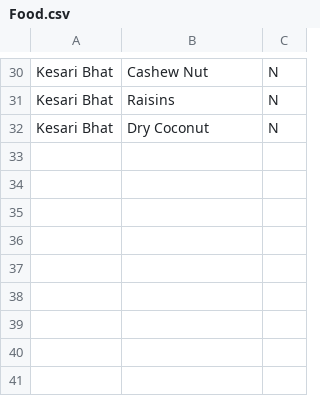
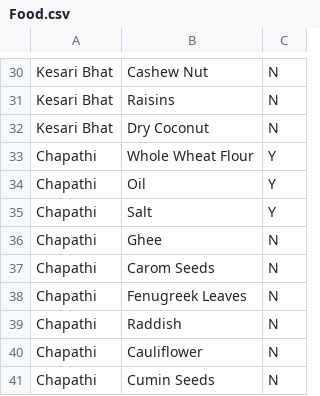
Before and after one commit to Mahesh2877/RecipeIngredients, a CSV file: Food.csv, drawn as a sheet; only a part is shown, gaps mark what is left out.

Commit message:
Update Food.csv

```diff
--- a/Food.csv
+++ b/Food.csv
@@ -32 +32,10 @@ Kesari Bhat,Raisins,N
 Kesari Bhat,Dry Coconut,N
+Chapathi,Whole Wheat Flour,Y
+Chapathi,Oil,Y
+Chapathi,Salt,Y
+Chapathi,Ghee,N
+Chapathi,Carom Seeds,N
+Chapathi,Fenugreek Leaves,N
+Chapathi,Raddish,N
+Chapathi,Cauliflower,N
+Chapathi,Cumin Seeds,N
```
